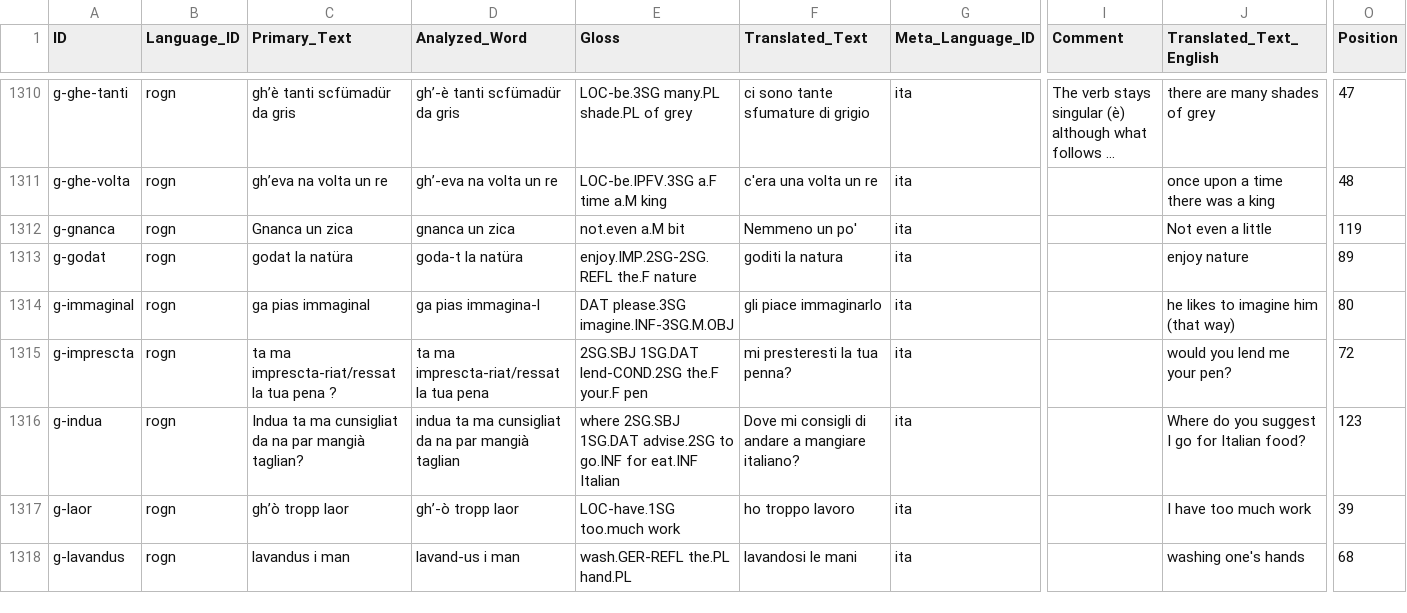
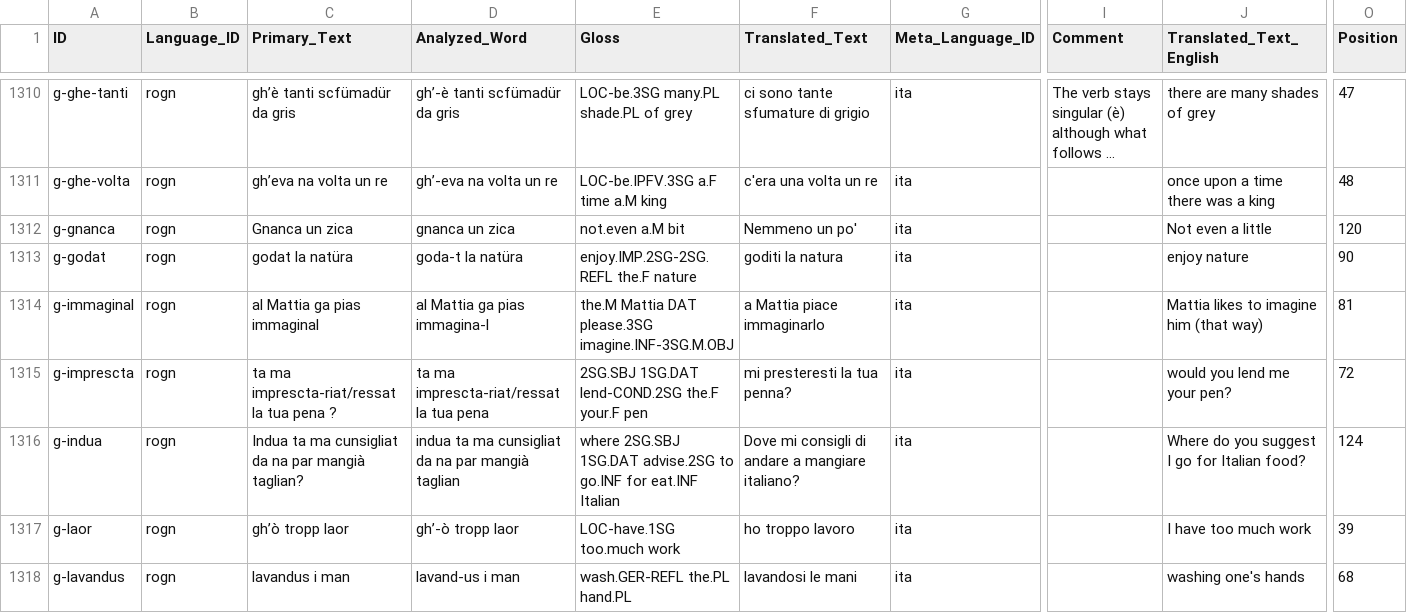
Before and after one commit to michaelmaguire/languages-dialett, a CSV file: cldf/examples.csv, drawn as a sheet; only a part is shown, gaps mark what is left out; long unchanged cells end in …; the diff covers the shown part only; the diff names each change by its address in the sheet, - before the commit and + after, or states it on an @@ line.

```diff
--- a/cldf/examples.csv
+++ b/cldf/examples.csv
-O1312 (Position): 119
+O1312 (Position): 120
-O1313 (Position): 89
+O1313 (Position): 90
-C1314 (Primary_Text): ga pias immaginal
+C1314 (Primary_Text): al Mattia ga pias immaginal
-D1314 (Analyzed_Word): ga pias immagina-l
+D1314 (Analyzed_Word): al Mattia ga pias immagina-l
-E1314 (Gloss): DAT please.3SG imagine.INF-3SG.M.OBJ
+E1314 (Gloss): the.M Mattia DAT please.3SG imagine.INF-3SG.M.OBJ
-F1314 (Translated_Text): gli piace immaginarlo
+F1314 (Translated_Text): a Mattia piace immaginarlo
-J1314 (Translated_Text_English): he likes to imagine him (that way)
+J1314 (Translated_Text_English): Mattia likes to imagine him (that way)
-O1314 (Position): 80
+O1314 (Position): 81
-O1316 (Position): 123
+O1316 (Position): 124
```
Also changed, not shown: 1 added row and 48 edited cells elsewhere in this file, etc/grammar_examples.csv, 13 other files.
